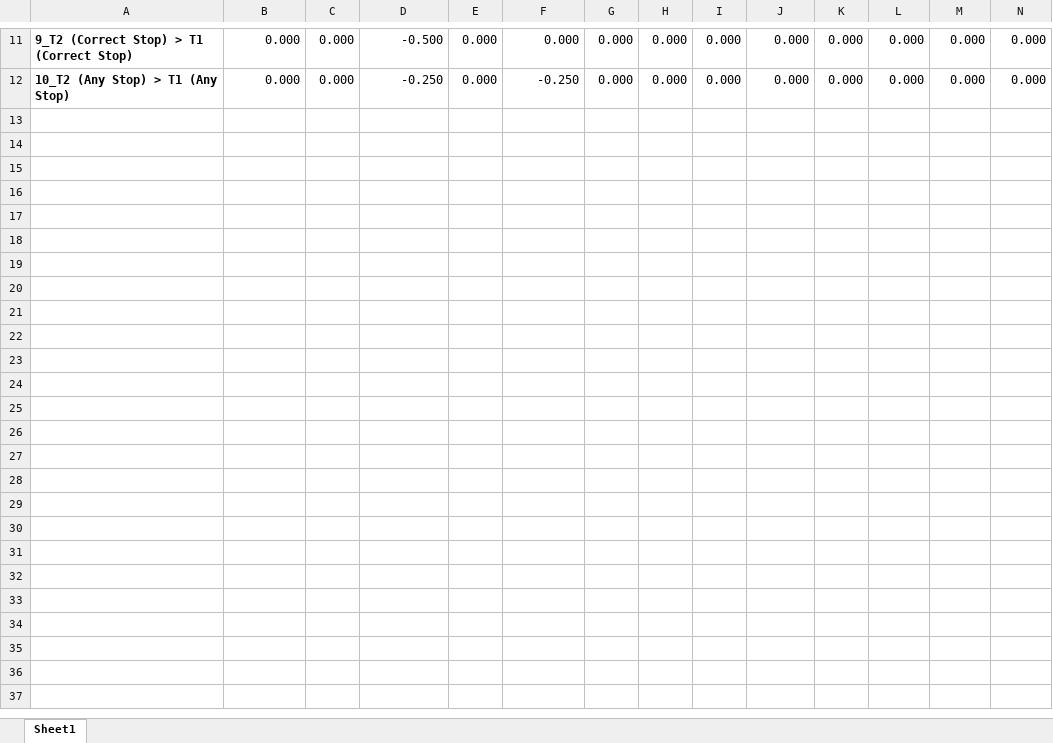
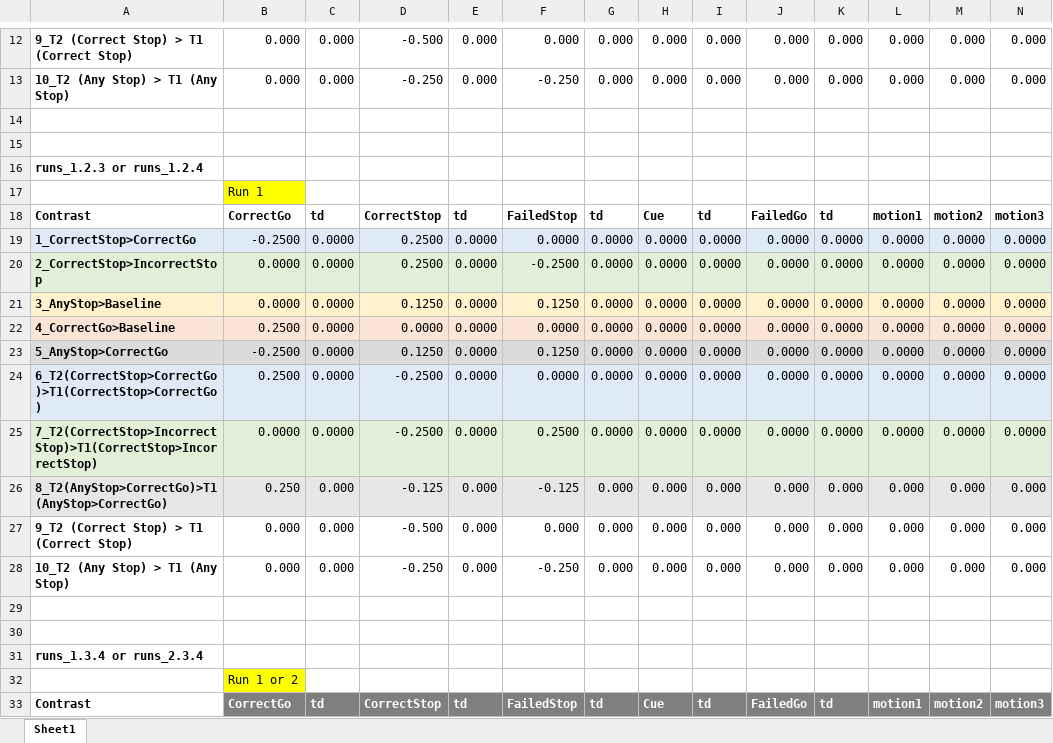
Before and after one commit to UOSAN/REV_scripts, an Excel workbook: fMRI/fx/SST/prepost_analysis/contrast_weights_stopsignal.xlsx, sheet Sheet1, drawn as a sheet; only a part is shown, gaps mark what is left out; values as stored, in another font and other column widths than the file's, no borders; rows hold the shown columns only; the diff covers the shown part only; the diff names each change by its address in the sheet, - before the commit and + after, or states it on an @@ line.

```diff
--- a/fMRI/fx/SST/prepost_analysis/contrast_weights_stopsignal.xlsx (sheet Sheet1)
+++ b/fMRI/fx/SST/prepost_analysis/contrast_weights_stopsignal.xlsx (sheet Sheet1)
+row 14: (empty)
+row 15: (empty)
+row 16: runs_1.2.3 or runs_1.2.4
+row 17:  | Run 1
+row 18: Contrast | CorrectGo | td | CorrectStop | td | FailedStop | td | Cue | td | FailedGo | td | motion1 | motion2 | motion3
+row 19: 1_CorrectStop>CorrectGo | -0.2500 | 0.0000 | 0.2500 | 0.0000 | 0.0000 | 0.0000 | 0.0000 | 0.0000 | 0.0000 | 0.0000 | 0.0000 | 0.0000 | 0.0000
+row 20: 2_CorrectStop>IncorrectStop | 0.0000 | 0.0000 | 0.2500 | 0.0000 | -0.2500 | 0.0000 | 0.0000 | 0.0000 | 0.0000 | 0.0000 | 0.0000 | 0.0000 | 0.0000
+row 21: 3_AnyStop>Baseline | 0.0000 | 0.0000 | 0.1250 | 0.0000 | 0.1250 | 0.0000 | 0.0000 | 0.0000 | 0.0000 | 0.0000 | 0.0000 | 0.0000 | 0.0000
+row 22: 4_CorrectGo>Baseline | 0.2500 | 0.0000 | 0.0000 | 0.0000 | 0.0000 | 0.0000 | 0.0000 | 0.0000 | 0.0000 | 0.0000 | 0.0000 | 0.0000 | 0.0000
+row 23: 5_AnyStop>CorrectGo | -0.2500 | 0.0000 | 0.1250 | 0.0000 | 0.1250 | 0.0000 | 0.0000 | 0.0000 | 0.0000 | 0.0000 | 0.0000 | 0.0000 | 0.0000
+row 24: 6_T2(CorrectStop>CorrectGo)>T1(CorrectStop>CorrectGo) | 0.2500 | 0.0000 | -0.2500 | 0.0000 | 0.0000 | 0.0000 | 0.0000 | 0.0000 | 0.0000 | 0.0000 | 0.0000 | 0.0000 | 0.0000
+row 25: 7_T2(CorrectStop>IncorrectStop)>T1(CorrectStop>IncorrectStop) | 0.0000 | 0.0000 | -0.2500 | 0.0000 | 0.2500 | 0.0000 | 0.0000 | 0.0000 | 0.0000 | 0.0000 | 0.0000 | 0.0000 | 0.0000
+row 26: 8_T2(AnyStop>CorrectGo)>T1(AnyStop>CorrectGo) | 0.250 | 0.000 | -0.125 | 0.000 | -0.125 | 0.000 | 0.000 | 0.000 | 0.000 | 0.000 | 0.000 | 0.000 | 0.000
+row 27: 9_T2 (Correct Stop) > T1 (Correct Stop) | 0.000 | 0.000 | -0.500 | 0.000 | 0.000 | 0.000 | 0.000 | 0.000 | 0.000 | 0.000 | 0.000 | 0.000 | 0.000
+row 28: 10_T2 (Any Stop) > T1 (Any Stop) | 0.000 | 0.000 | -0.250 | 0.000 | -0.250 | 0.000 | 0.000 | 0.000 | 0.000 | 0.000 | 0.000 | 0.000 | 0.000
+row 29: (empty)
+row 30: (empty)
+row 31: runs_1.3.4 or runs_2.3.4
+row 32:  | Run 1 or 2
+row 33: Contrast | CorrectGo | td | CorrectStop | td | FailedStop | td | Cue | td | FailedGo | td | motion1 | motion2 | motion3
```
Also changed, not shown: 11 added rows elsewhere in this sheet, 25 other files.
